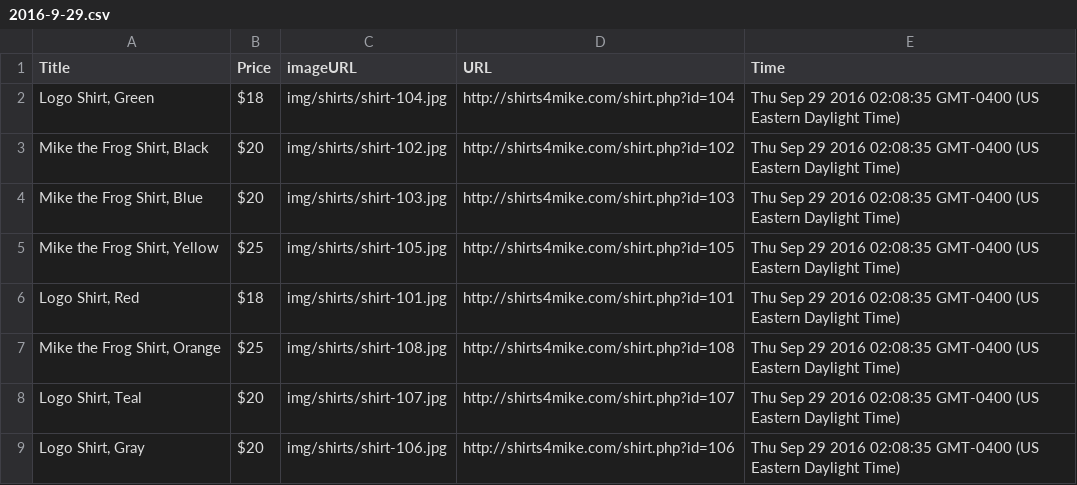
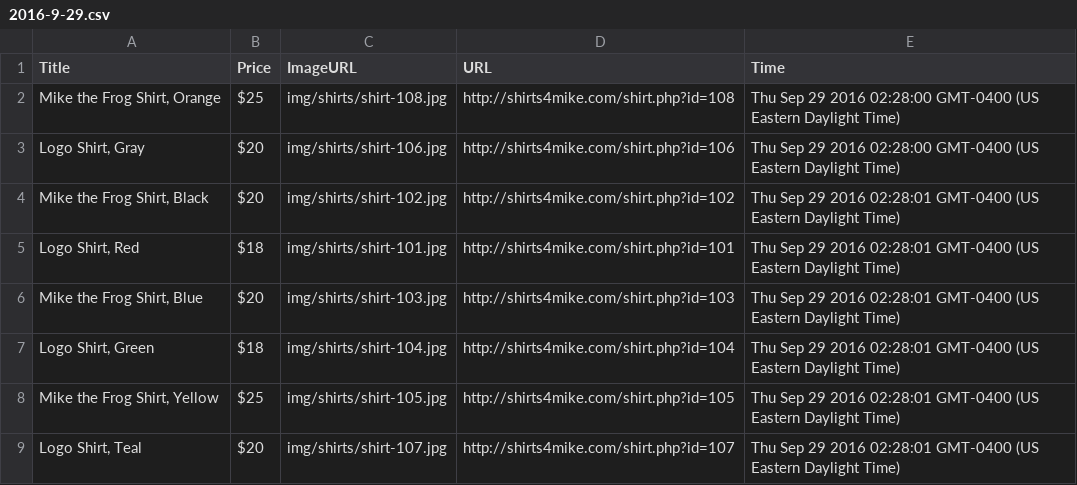
Before and after one commit to stevemasteller/content-scraper, a CSV file: data/2016-9-29.csv, drawn as a sheet.

```diff
--- a/data/2016-9-29.csv
+++ b/data/2016-9-29.csv
@@ -1,9 +1,9 @@
-"Title","Price","imageURL","URL","Time"
-"Logo Shirt, Green","$18","img/shirts/shirt-104.jpg","http://shirts4mike.com/shirt.php?id=104","Thu Sep 29 2016 02:08:35 GMT-0400 (US Eastern Daylight Time)"
-"Mike the Frog Shirt, Black","$20","img/shirts/shirt-102.jpg","http://shirts4mike.com/shirt.php?id=102","Thu Sep 29 2016 02:08:35 GMT-0400 (US Eastern Daylight Time)"
-"Mike the Frog Shirt, Blue","$20","img/shirts/shirt-103.jpg","http://shirts4mike.com/shirt.php?id=103","Thu Sep 29 2016 02:08:35 GMT-0400 (US Eastern Daylight Time)"
-"Mike the Frog Shirt, Yellow","$25","img/shirts/shirt-105.jpg","http://shirts4mike.com/shirt.php?id=105","Thu Sep 29 2016 02:08:35 GMT-0400 (US Eastern Daylight Time)"
-"Logo Shirt, Red","$18","img/shirts/shirt-101.jpg","http://shirts4mike.com/shirt.php?id=101","Thu Sep 29 2016 02:08:35 GMT-0400 (US Eastern Daylight Time)"
-"Mike the Frog Shirt, Orange","$25","img/shirts/shirt-108.jpg","http://shirts4mike.com/shirt.php?id=108","Thu Sep 29 2016 02:08:35 GMT-0400 (US Eastern Daylight Time)"
-"Logo Shirt, Teal","$20","img/shirts/shirt-107.jpg","http://shirts4mike.com/shirt.php?id=107","Thu Sep 29 2016 02:08:35 GMT-0400 (US Eastern Daylight Time)"
-"Logo Shirt, Gray","$20","img/shirts/shirt-106.jpg","http://shirts4mike.com/shirt.php?id=106","Thu Sep 29 2016 02:08:35 GMT-0400 (US Eastern Daylight Time)"
+"Title","Price","ImageURL","URL","Time"
+"Mike the Frog Shirt, Orange","$25","img/shirts/shirt-108.jpg","http://shirts4mike.com/shirt.php?id=108","Thu Sep 29 2016 02:28:00 GMT-0400 (US Eastern Daylight Time)"
+"Logo Shirt, Gray","$20","img/shirts/shirt-106.jpg","http://shirts4mike.com/shirt.php?id=106","Thu Sep 29 2016 02:28:00 GMT-0400 (US Eastern Daylight Time)"
+"Mike the Frog Shirt, Black","$20","img/shirts/shirt-102.jpg","http://shirts4mike.com/shirt.php?id=102","Thu Sep 29 2016 02:28:01 GMT-0400 (US Eastern Daylight Time)"
+"Logo Shirt, Red","$18","img/shirts/shirt-101.jpg","http://shirts4mike.com/shirt.php?id=101","Thu Sep 29 2016 02:28:01 GMT-0400 (US Eastern Daylight Time)"
+"Mike the Frog Shirt, Blue","$20","img/shirts/shirt-103.jpg","http://shirts4mike.com/shirt.php?id=103","Thu Sep 29 2016 02:28:01 GMT-0400 (US Eastern Daylight Time)"
+"Logo Shirt, Green","$18","img/shirts/shirt-104.jpg","http://shirts4mike.com/shirt.php?id=104","Thu Sep 29 2016 02:28:01 GMT-0400 (US Eastern Daylight Time)"
+"Mike the Frog Shirt, Yellow","$25","img/shirts/shirt-105.jpg","http://shirts4mike.com/shirt.php?id=105","Thu Sep 29 2016 02:28:01 GMT-0400 (US Eastern Daylight Time)"
+"Logo Shirt, Teal","$20","img/shirts/shirt-107.jpg","http://shirts4mike.com/shirt.php?id=107","Thu Sep 29 2016 02:28:01 GMT-0400 (US Eastern Daylight Time)"
```
Also changed, not shown: 2 other files.
